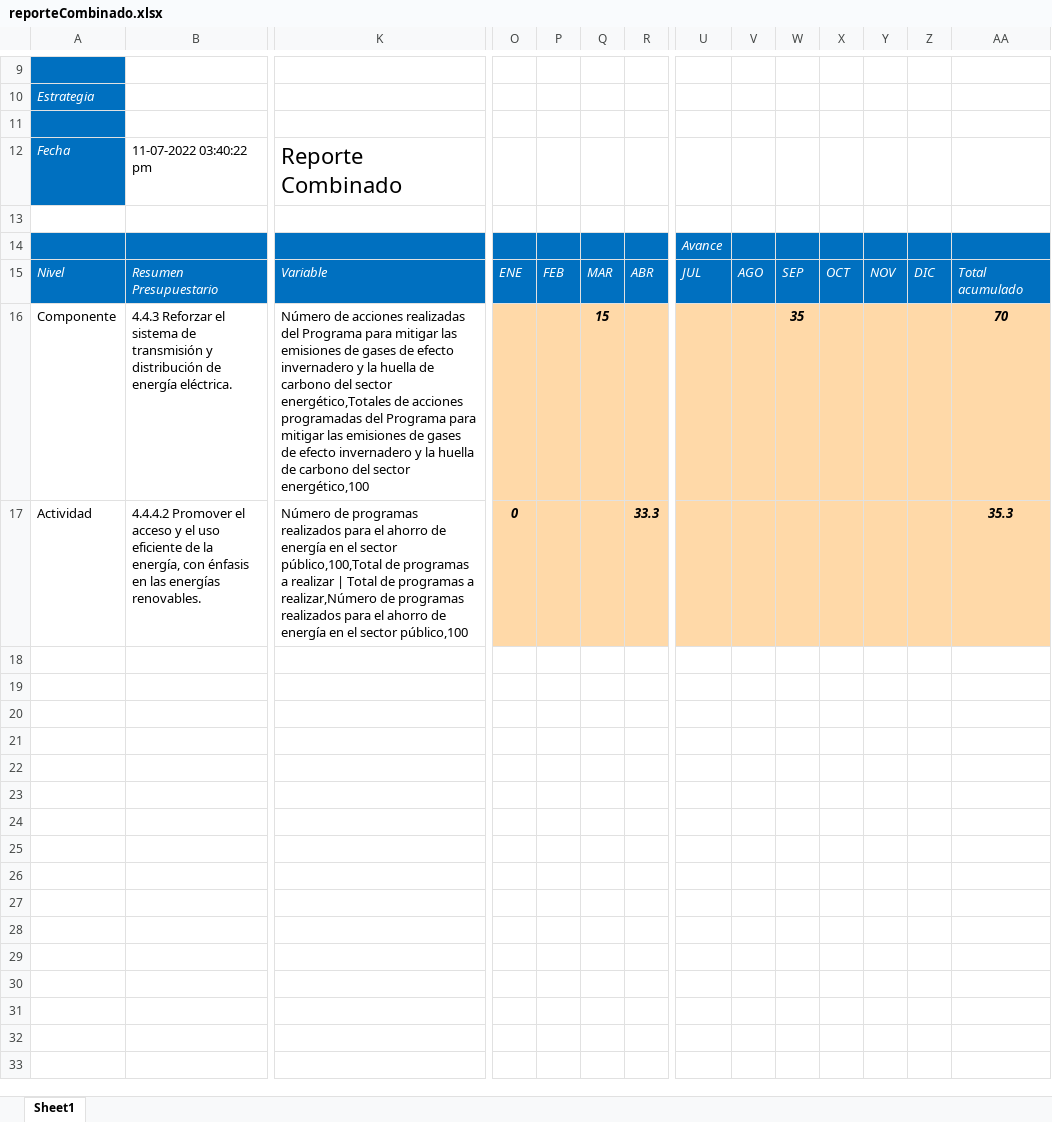
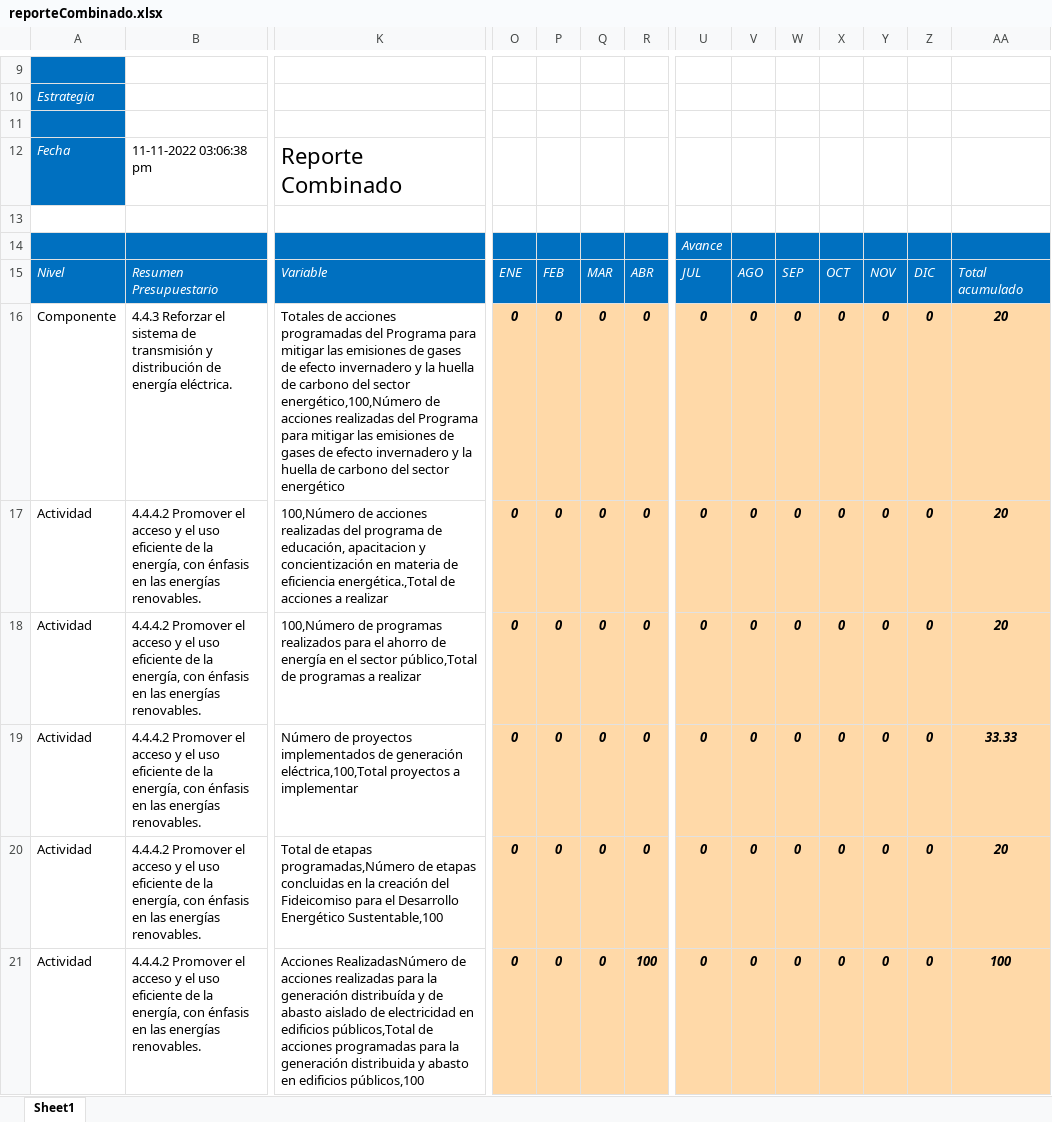
Before and after one commit to ManuelEuan/sigo, an Excel workbook: public/reportes/reporteCombinado.xlsx, sheet Sheet1, drawn as a sheet; only a part is shown, gaps mark what is left out; values as stored, in another font and other column widths than the file's, no borders; addresses are those after the commit; rows hold the shown columns only; the diff covers the shown part only; the diff names each change by its address in the sheet, - before the commit and + after, or states it on an @@ line.

Commit message:
insert de valores de variables y reporte de variables

```diff
--- a/public/reportes/reporteCombinado.xlsx (sheet Sheet1)
+++ b/public/reportes/reporteCombinado.xlsx (sheet Sheet1)
-B12: 11-07-2022 03:40:22 pm
+B12: 11-11-2022 03:06:38 pm
-K16: Número de acciones realizadas del Programa para mitigar las emisiones de gases de efecto invernadero y la huella de carbono del sector energético,Totales de acciones programadas del Programa para mitigar las emisiones de gases de efecto invernadero y la huella de carbono del sector energético,100
+K16: Totales de acciones programadas del Programa para mitigar las emisiones de gases de efecto invernadero y la huella de carbono del sector energético,100,Número de acciones realizadas del Programa para mitigar las emisiones de gases de efecto invernadero y la huella de carbono del sector energético
-O16: (empty)
+O16: 0
-P16: (empty)
+P16: 0
-Q16: 15
+Q16: 0
-R16: (empty)
+R16: 0
-U16: (empty)
+U16: 0
-V16: (empty)
+V16: 0
-W16: 35
+W16: 0
-X16: (empty)
+X16: 0
-Y16: (empty)
+Y16: 0
-Z16: (empty)
+Z16: 0
-AA16: 70
+AA16: 20
+row 17: Actividad | 4.4.4.2 Promover el acceso y el uso eficiente de la energía, con énfasis en las energías renovables. | 100,Número de acciones realizadas del programa de educación, apacitacion y concientización en materia de eficiencia energética.,Total de acciones a realizar | 0 | 0 | 0 | 0 | 0 | 0 | 0 | 0 | 0 | 0 | 20
-K18: Número de programas realizados para el ahorro de energía en el sector público,100,Total de programas a realizar | Total de programas a realizar,Número de programas realizados para el ahorro de energía en el sector público,100
+K18: 100,Número de programas realizados para el ahorro de energía en el sector público,Total de programas a realizar
-P18: (empty)
+P18: 0
-Q18: (empty)
+Q18: 0
-R18: 33.3
+R18: 0
-U18: (empty)
+U18: 0
-V18: (empty)
+V18: 0
-W18: (empty)
+W18: 0
-X18: (empty)
+X18: 0
-Y18: (empty)
+Y18: 0
-Z18: (empty)
+Z18: 0
-AA18: 35.3
+AA18: 20
+row 19: Actividad | 4.4.4.2 Promover el acceso y el uso eficiente de la energía, con énfasis en las energías renovables. | Número de proyectos implementados de generación eléctrica,100,Total proyectos a implementar | 0 | 0 | 0 | 0 | 0 | 0 | 0 | 0 | 0 | 0 | 33.33
+row 20: Actividad | 4.4.4.2 Promover el acceso y el uso eficiente de la energía, con énfasis en las energías renovables. | Total de etapas programadas,Número de etapas concluidas en la creación del Fideicomiso para el Desarrollo Energético Sustentable,100 | 0 | 0 | 0 | 0 | 0 | 0 | 0 | 0 | 0 | 0 | 20
+row 21: Actividad | 4.4.4.2 Promover el acceso y el uso eficiente de la energía, con énfasis en las energías renovables. | Acciones RealizadasNúmero de acciones realizadas para la generación distribuída y de abasto aislado de electricidad en edificios públicos,Total de acciones programadas para la generación distribuida y abasto en edificios públicos,100 | 0 | 0 | 0 | 100 | 0 | 0 | 0 | 0 | 0 | 0 | 100
```
Also changed, not shown: 2 added rows and 4 edited cells elsewhere in this sheet, 3 other files.
